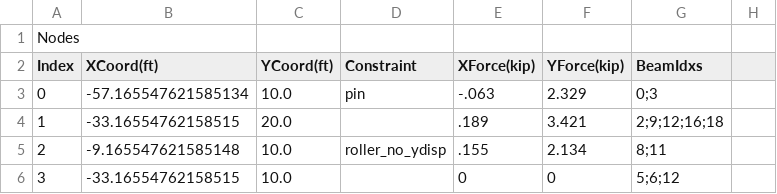
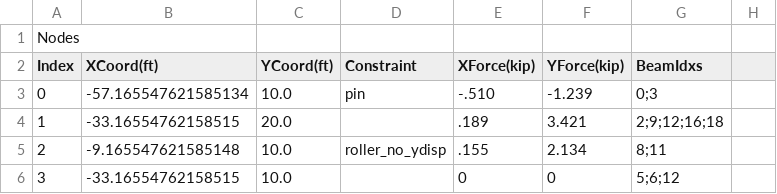
Before and after one commit to Ericire43234/CE-321-Winter-2026-Project-3-New, a CSV file: csvs/Modified_Fan_W26_With_Wind_Simply_Supported.csv, drawn as a sheet; only a part is shown.

Commit message:
q91

```diff
--- a/csvs/Modified_Fan_W26_With_Wind_Simply_Supported.csv
+++ b/csvs/Modified_Fan_W26_With_Wind_Simply_Supported.csv
@@ -2,3 +2,3 @@ Nodes
 Index,XCoord(ft),YCoord(ft),Constraint,XForce(kip),YForce(kip),BeamIdxs
-0,-57.165547621585134,10.0,pin,-.063,2.329,0;3
+0,-57.165547621585134,10.0,pin,-.510,-1.239,0;3
 1,-33.16554762158515,20.0,,.189,3.421,2;9;12;16;18
```
